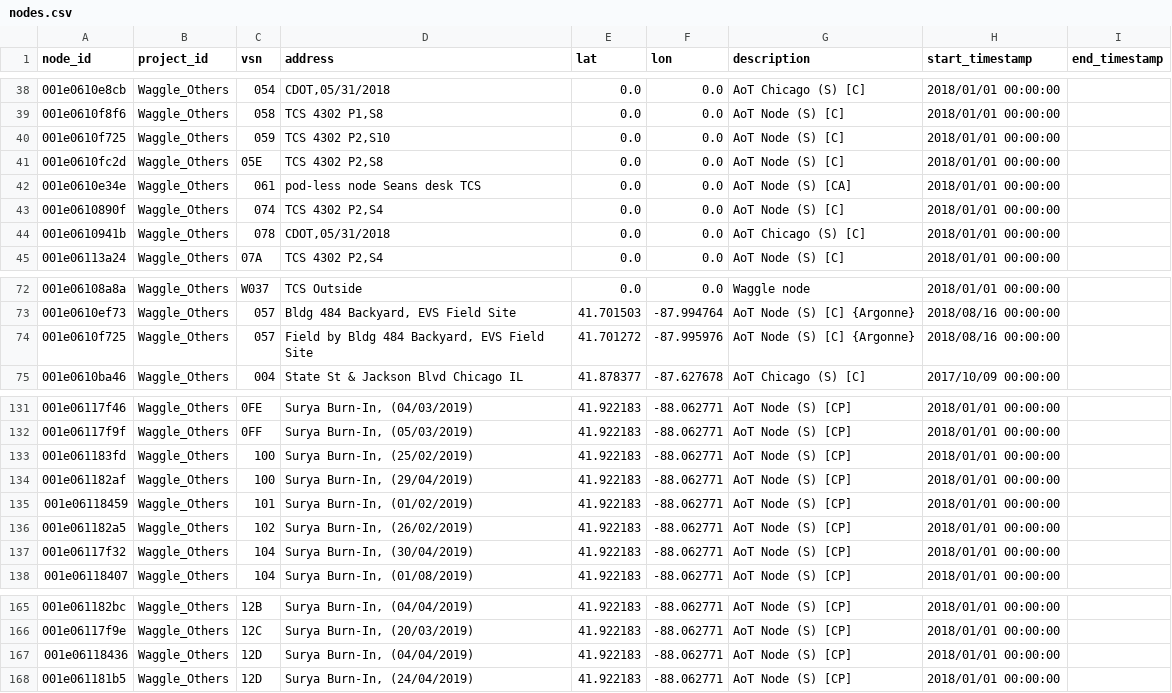
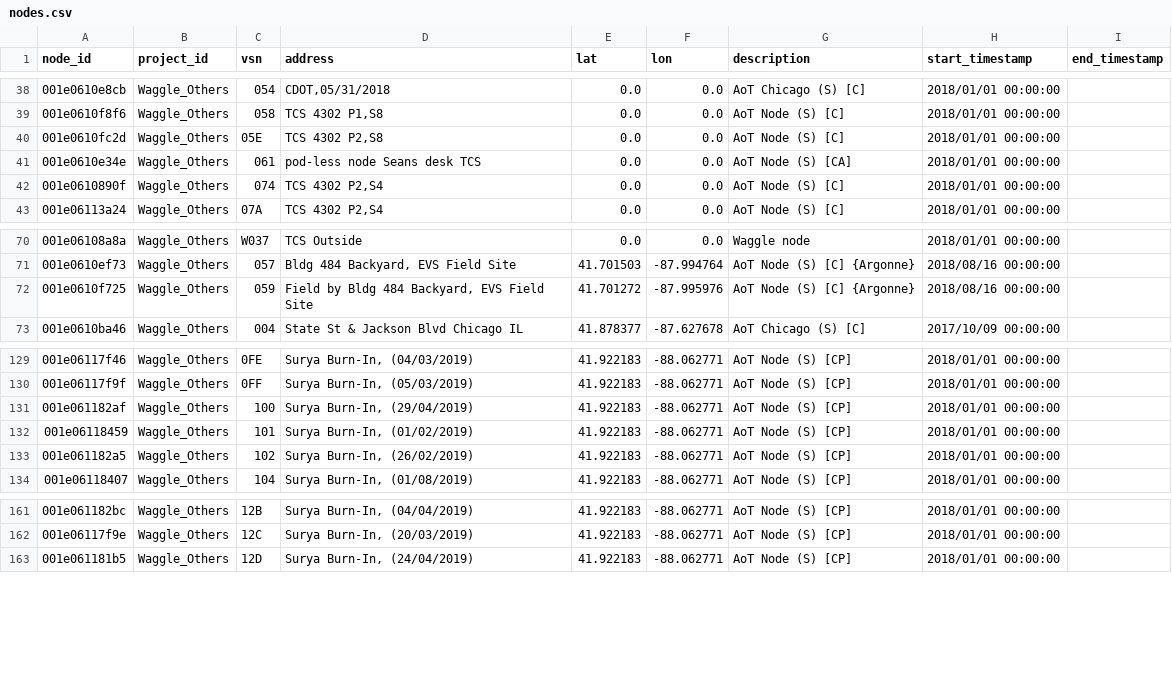
Before and after one commit to waggle-sensor/beehive-server, a CSV file: publishing-tools/projects/Waggle_Others.complete/nodes.csv, drawn as a sheet; only a part is shown, gaps mark what is left out.

Commit message:
updated node list

```diff
--- a/publishing-tools/projects/Waggle_Others.complete/nodes.csv
+++ b/publishing-tools/projects/Waggle_Others.complete/nodes.csv
@@ -39,3 +39,2 @@ node_id,project_id,vsn,address,lat,lon,description,start_timestamp,end_timestamp
 001e0610f8f6,Waggle_Others,058,"TCS 4302 P1,S8",0.0,0.0,AoT Node (S) [C],2018/01/01 00:00:00,
-001e0610f725,Waggle_Others,059,"TCS 4302 P2,S10",0.0,0.0,AoT Node (S) [C],2018/01/01 00:00:00,
 001e0610fc2d,Waggle_Others,05E,"TCS 4302 P2,S8",0.0,0.0,AoT Node (S) [C],2018/01/01 00:00:00,
@@ -43,3 +42,2 @@ node_id,project_id,vsn,address,lat,lon,description,start_timestamp,end_timestamp
 001e0610890f,Waggle_Others,074,"TCS 4302 P2,S4",0.0,0.0,AoT Node (S) [C],2018/01/01 00:00:00,
-001e0610941b,Waggle_Others,078,"CDOT,05/31/2018",0.0,0.0,AoT Chicago (S) [C],2018/01/01 00:00:00,
 001e06113a24,Waggle_Others,07A,"TCS 4302 P2,S4",0.0,0.0,AoT Node (S) [C],2018/01/01 00:00:00,
@@ -73,3 +71,3 @@ node_id,project_id,vsn,address,lat,lon,description,start_timestamp,end_timestamp
 001e0610ef73,Waggle_Others,057,"Bldg 484 Backyard, EVS Field Site",41.701503,-87.994764,AoT Node (S) [C] {Argonne},2018/08/16 00:00:00,
-001e0610f725,Waggle_Others,057,"Field by Bldg 484 Backyard, EVS Field Site",41.701272,-87.995976,AoT Node (S) [C] {Argonne},2018/08/16 00:00:00,
+001e0610f725,Waggle_Others,059,"Field by Bldg 484 Backyard, EVS Field Site",41.701272,-87.995976,AoT Node (S) [C] {Argonne},2018/08/16 00:00:00,
 001e0610ba46,Waggle_Others,004,State St & Jackson Blvd Chicago IL,41.878377,-87.627678,AoT Chicago (S) [C],2017/10/09 00:00:00,
@@ -132,3 +130,2 @@ node_id,project_id,vsn,address,lat,lon,description,start_timestamp,end_timestamp
 001e06117f9f,Waggle_Others,0FF,"Surya Burn-In, (05/03/2019)",41.922183,-88.062771,AoT Node (S) [CP],2018/01/01 00:00:00,
-001e061183fd,Waggle_Others,100,"Surya Burn-In, (25/02/2019)",41.922183,-88.062771,AoT Node (S) [CP],2018/01/01 00:00:00,
 001e061182af,Waggle_Others,100,"Surya Burn-In, (29/04/2019)",41.922183,-88.062771,AoT Node (S) [CP],2018/01/01 00:00:00,
@@ -136,3 +133,2 @@ node_id,project_id,vsn,address,lat,lon,description,start_timestamp,end_timestamp
 001e061182a5,Waggle_Others,102,"Surya Burn-In, (26/02/2019)",41.922183,-88.062771,AoT Node (S) [CP],2018/01/01 00:00:00,
-001e06117f32,Waggle_Others,104,"Surya Burn-In, (30/04/2019)",41.922183,-88.062771,AoT Node (S) [CP],2018/01/01 00:00:00,
 001e06118407,Waggle_Others,104,"Surya Burn-In, (01/08/2019)",41.922183,-88.062771,AoT Node (S) [CP],2018/01/01 00:00:00,
@@ -166,3 +162,2 @@ node_id,project_id,vsn,address,lat,lon,description,start_timestamp,end_timestamp
 001e06117f9e,Waggle_Others,12C,"Surya Burn-In, (20/03/2019)",41.922183,-88.062771,AoT Node (S) [CP],2018/01/01 00:00:00,
-001e06118436,Waggle_Others,12D,"Surya Burn-In, (04/04/2019)",41.922183,-88.062771,AoT Node (S) [CP],2018/01/01 00:00:00,
 001e061181b5,Waggle_Others,12D,"Surya Burn-In, (24/04/2019)",41.922183,-88.062771,AoT Node (S) [CP],2018/01/01 00:00:00,
```
